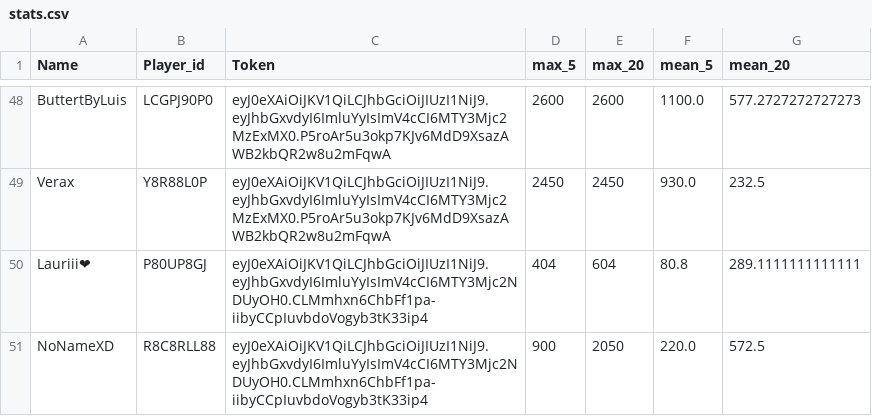
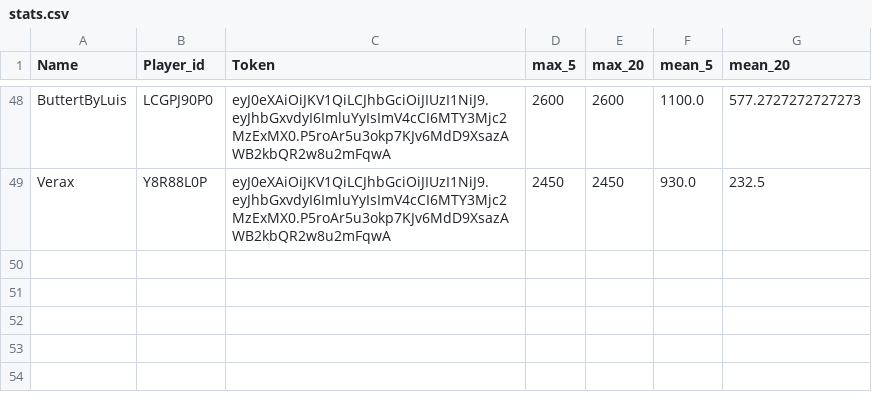
Before and after one commit to FabianL1908/ClashRoyalePerformance, a CSV file: stats.csv, drawn as a sheet; only a part is shown, gaps mark what is left out.

```diff
--- a/stats.csv
+++ b/stats.csv
@@ -49,3 +49 @@ ButtertByLuis,LCGPJ90P0,eyJ0eXAiOiJKV1QiLCJhbGciOiJIUzI1NiJ9.eyJhbGxvdyI6ImluYyI
 Verax,Y8R88L0P,eyJ0eXAiOiJKV1QiLCJhbGciOiJIUzI1NiJ9.eyJhbGxvdyI6ImluYyIsImV4cCI6MTY3Mjc2MzExMX0.P5roAr5u3okp7KJv6MdD9XsazAWB2kbQR2w8u2mFqwA,2450,2450,930.0,232.5
-Lauriii❤,P80UP8GJ,eyJ0eXAiOiJKV1QiLCJhbGciOiJIUzI1NiJ9.eyJhbGxvdyI6ImluYyIsImV4cCI6MTY3Mjc2NDUyOH0.CLMmhxn6ChbFf1pa-iibyCCpIuvbdoVogyb3tK33ip4,404,604,80.8,289.1111111111111
-NoNameXD,R8C8RLL88,eyJ0eXAiOiJKV1QiLCJhbGciOiJIUzI1NiJ9.eyJhbGxvdyI6ImluYyIsImV4cCI6MTY3Mjc2NDUyOH0.CLMmhxn6ChbFf1pa-iibyCCpIuvbdoVogyb3tK33ip4,900,2050,220.0,572.5
```
Also changed, not shown: 2 other files.
